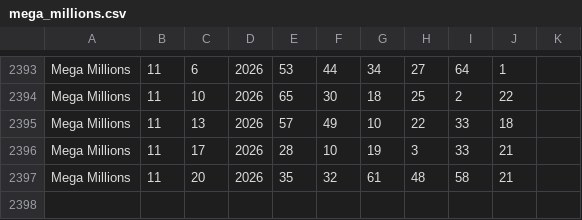
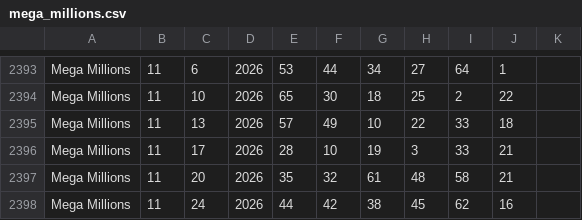
Before and after one commit to timetomoto/lotto, a CSV file: data/mega_millions.csv, drawn as a sheet; only a part is shown, gaps mark what is left out; the diff names each change by its address in the sheet, - before the commit and + after, or states it on an @@ line.

```diff
--- a/data/mega_millions.csv
+++ b/data/mega_millions.csv
+row 2398: Mega Millions | 11 | 24 | 2026 | 44 | 42 | 38 | 45 | 62 | 16
```
Also changed, not shown: data/all_or_nothing_day.csv, data/all_or_nothing_evening.csv, 11 other files.
